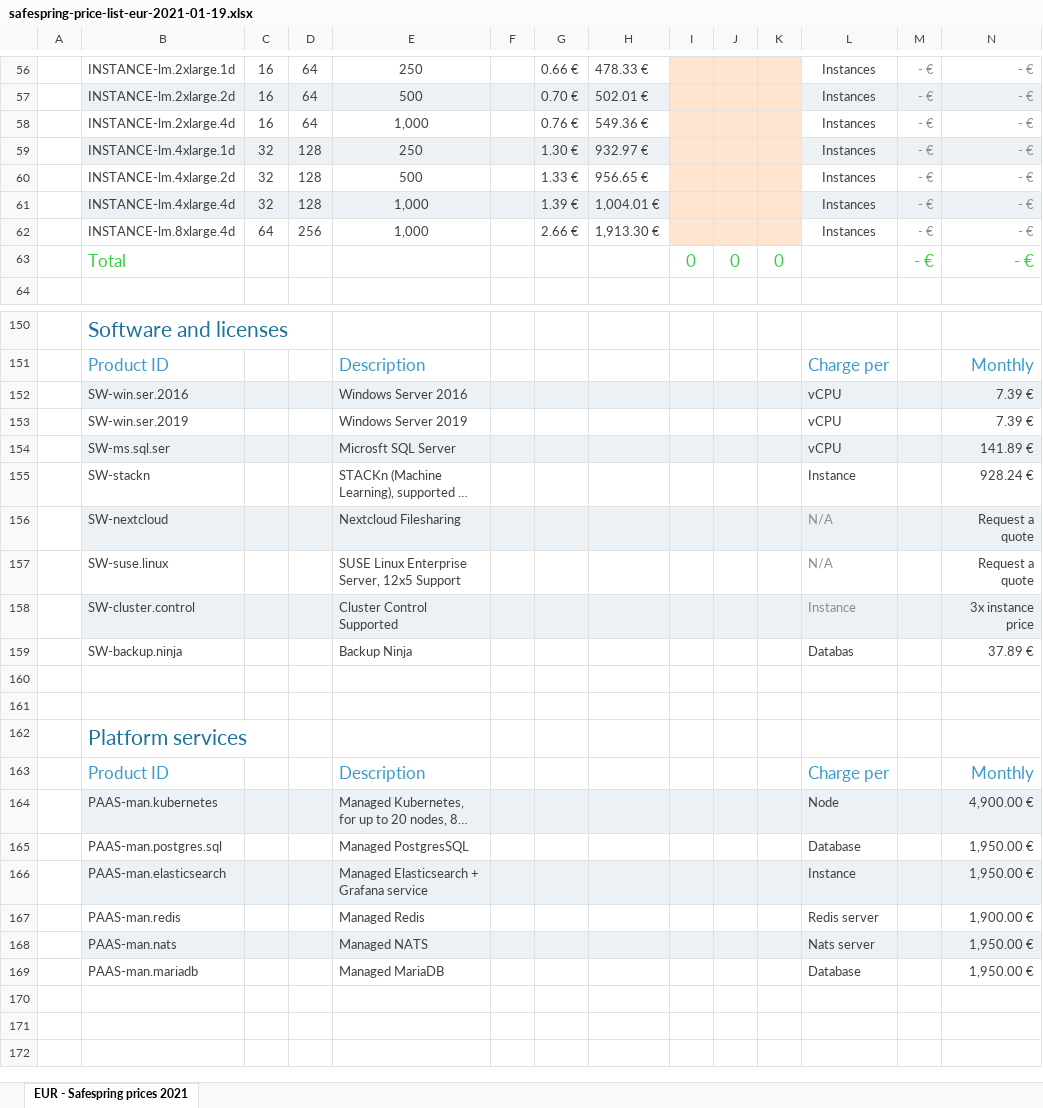
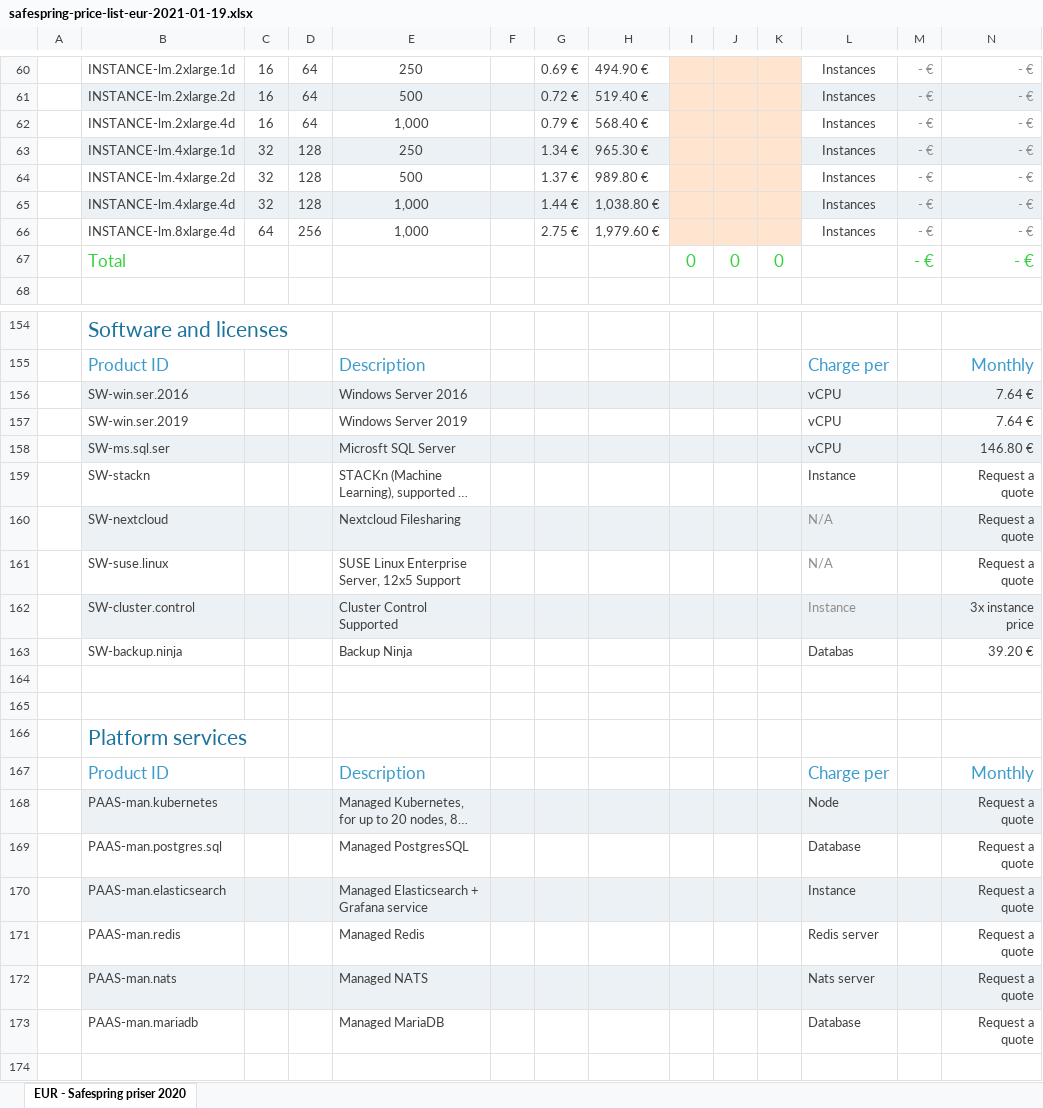
Before and after one commit to safespring/web, an Excel workbook: static/pricelist/EUR/safespring-price-list-eur-2021-01-19.xlsx, sheet EUR - Safespring priser 2020, drawn as a sheet; only a part is shown, gaps mark what is left out; the shorter side is filled out with more unchanged rows; long unchanged cells end in …; values as stored, in another font and other column widths than the file's, no borders; charts and pictures and conditional formats not drawn; addresses are those after the commit; the diff covers the shown part only; the diff names each change by its address in the sheet, - before the commit and + after, or states it on an @@ line.

```diff
--- a/static/pricelist/EUR/safespring-price-list-eur-2021-01-19.xlsx (sheet EUR - Safespring priser 2020)
+++ b/static/pricelist/EUR/safespring-price-list-eur-2021-01-19.xlsx (sheet EUR - Safespring priser 2020)
-sheet tab: EUR - Safespring prices 2021
+sheet tab: EUR - Safespring priser 2020
-G60: 0.66 €
+G60: 0.69 €
-H60: 478.33 €
+H60: 494.90 €
-G61: 0.70 €
+G61: 0.72 €
-H61: 502.01 €
+H61: 519.40 €
-G62: 0.76 €
+G62: 0.79 €
-H62: 549.36 €
+H62: 568.40 €
-G63: 1.30 €
+G63: 1.34 €
-H63: 932.97 €
+H63: 965.30 €
-G64: 1.33 €
+G64: 1.37 €
-H64: 956.65 €
+H64: 989.80 €
-G65: 1.39 €
+G65: 1.44 €
-H65: 1,004.01 €
+H65: 1,038.80 €
-G66: 2.66 €
+G66: 2.75 €
-H66: 1,913.30 €
+H66: 1,979.60 €
-N156:N157: 7.39 €
+N156:N157: 7.64 €
-N158: 141.89 €
+N158: 146.80 €
-N159: 928.24 €
+N159: Request a quote
-N163: 37.89 €
+N163: 39.20 €
-N168: 4,900.00 €
+N168: Request a quote
-N169:N170: 1,950.00 €
+N169:N170: Request a quote
-N171: 1,900.00 €
+N171: Request a quote
-N172:N173: 1,950.00 €
+N172:N173: Request a quote
```
Also changed, not shown: 5 added rows, 1 removed row, 91 edited cells, cell formats and merged cells elsewhere in this sheet, formulas that keep their value, charts or pictures, static/pricelist/NOK/safespring-price-list-nok-2021-01-19.xlsx, static/pricelist/SEK/safespring-price-list-sek-2021-01-19.xlsx, 3 other files.
